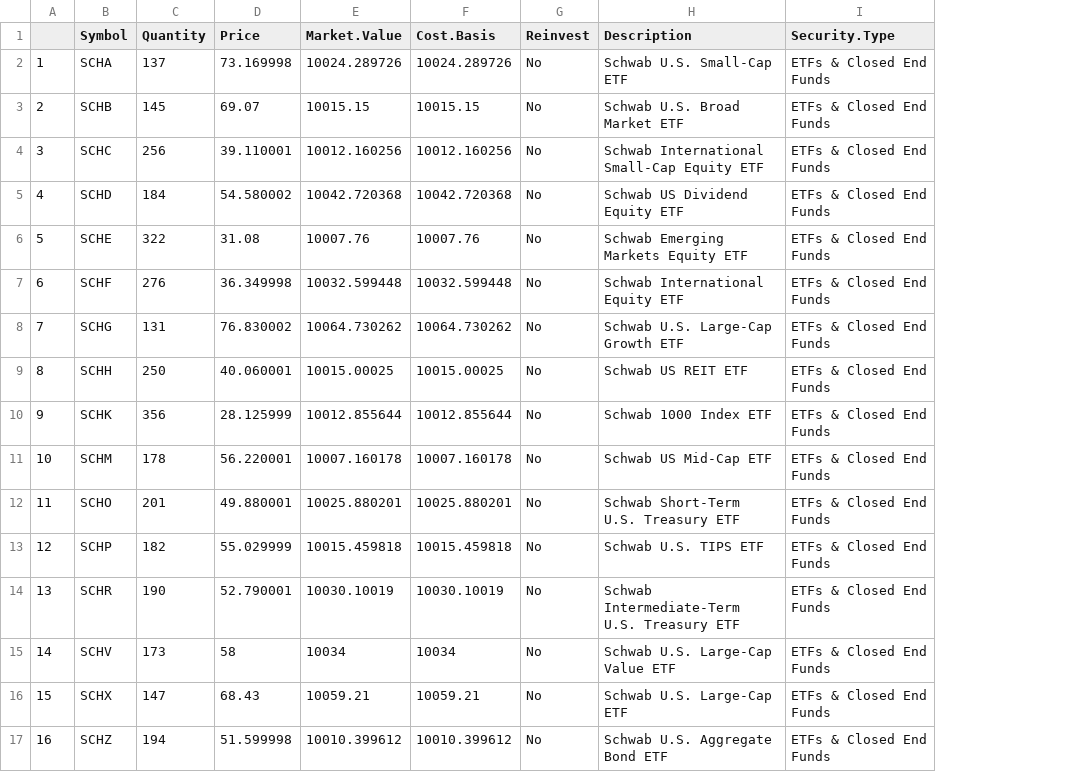
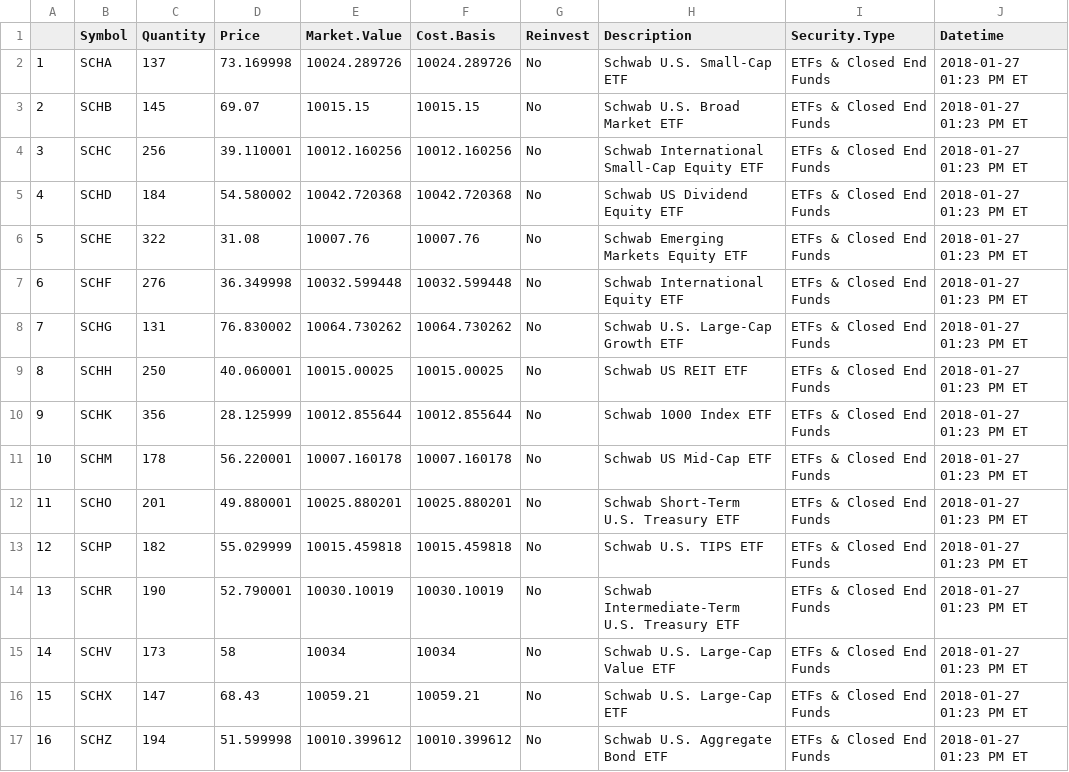
Before and after one commit to rdavis27/portfolio1, a CSV file: schwab_etfs.csv, drawn as a sheet; the diff names each change by its address in the sheet, - before the commit and + after, or states it on an @@ line.

Commit message:
Add checbox to use Adjusted Close. Write statement datetime at EOL in porfolio file.

```diff
--- a/schwab_etfs.csv
+++ b/schwab_etfs.csv
+column J (Datetime), rows 2-17: all 2018-01-27 01:23 PM ET
```
Also changed, not shown: schwab_bonds.csv, schwab_intl.csv, 3 other files.
